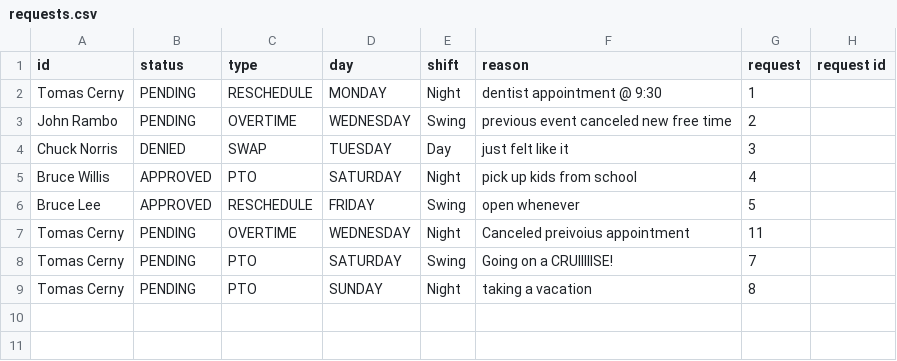
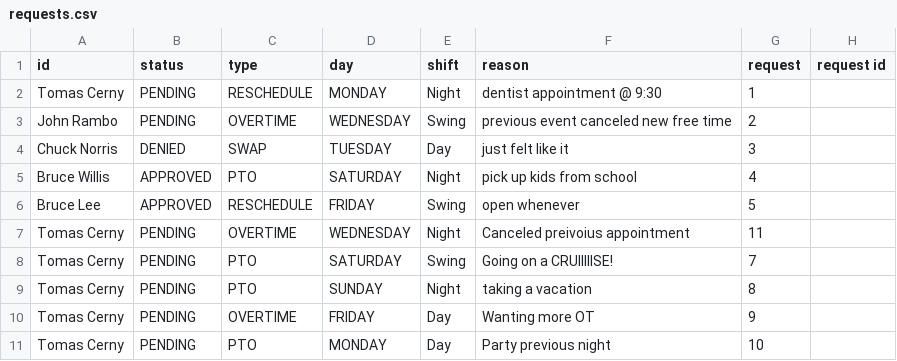
Before and after one commit to Starforce6000/XTREMESchedulingServices, a CSV file: Iteration2/UIDemo/Iteration2/src/main/resources/requests.csv, drawn as a sheet.

Commit message:
Fixed the saving of new requests

```diff
--- a/Iteration2/UIDemo/Iteration2/src/main/resources/requests.csv
+++ b/Iteration2/UIDemo/Iteration2/src/main/resources/requests.csv
@@ -9 +9,3 @@ Tomas Cerny,PENDING,PTO,SATURDAY,Swing,Going on a CRUIIIIISE!,7
 Tomas Cerny,PENDING,PTO,SUNDAY,Night,taking a vacation,8
+Tomas Cerny,PENDING,OVERTIME,FRIDAY,Day,Wanting more OT,9
+Tomas Cerny,PENDING,PTO,MONDAY,Day,Party previous night,10
```
Also changed, not shown: Iteration2/UIDemo/Iteration2/target/classes/requests.csv, 19 other files.
